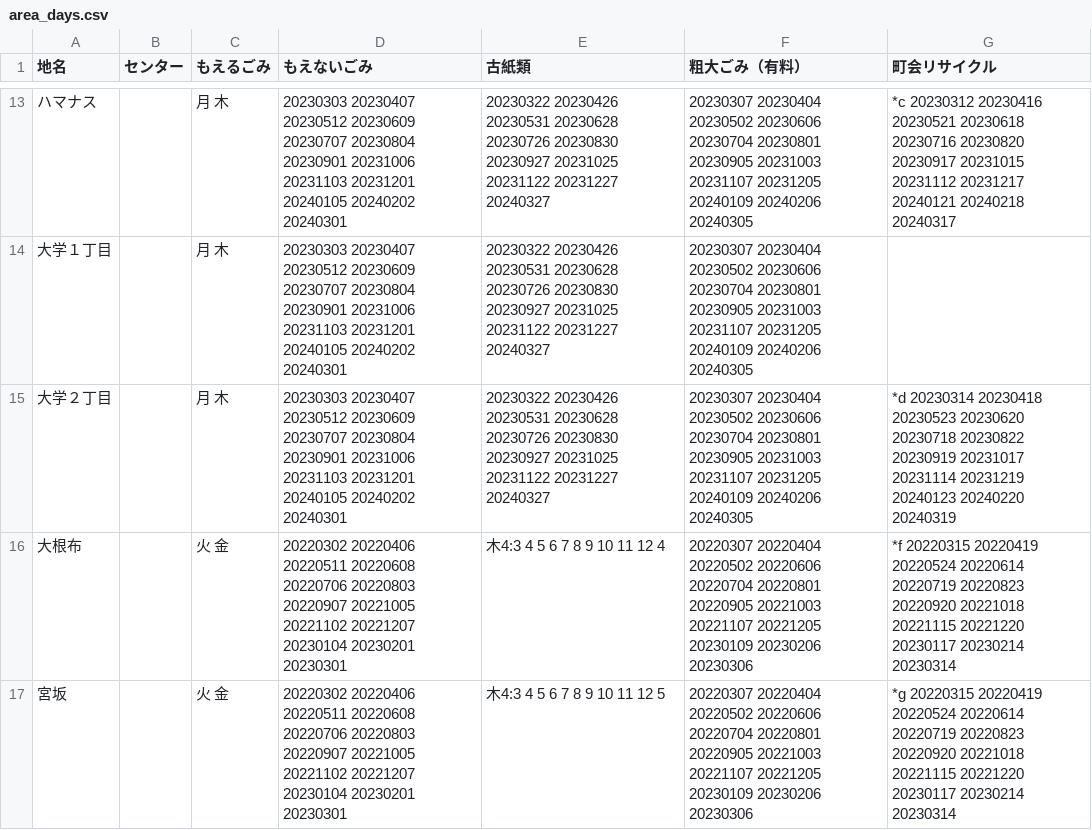
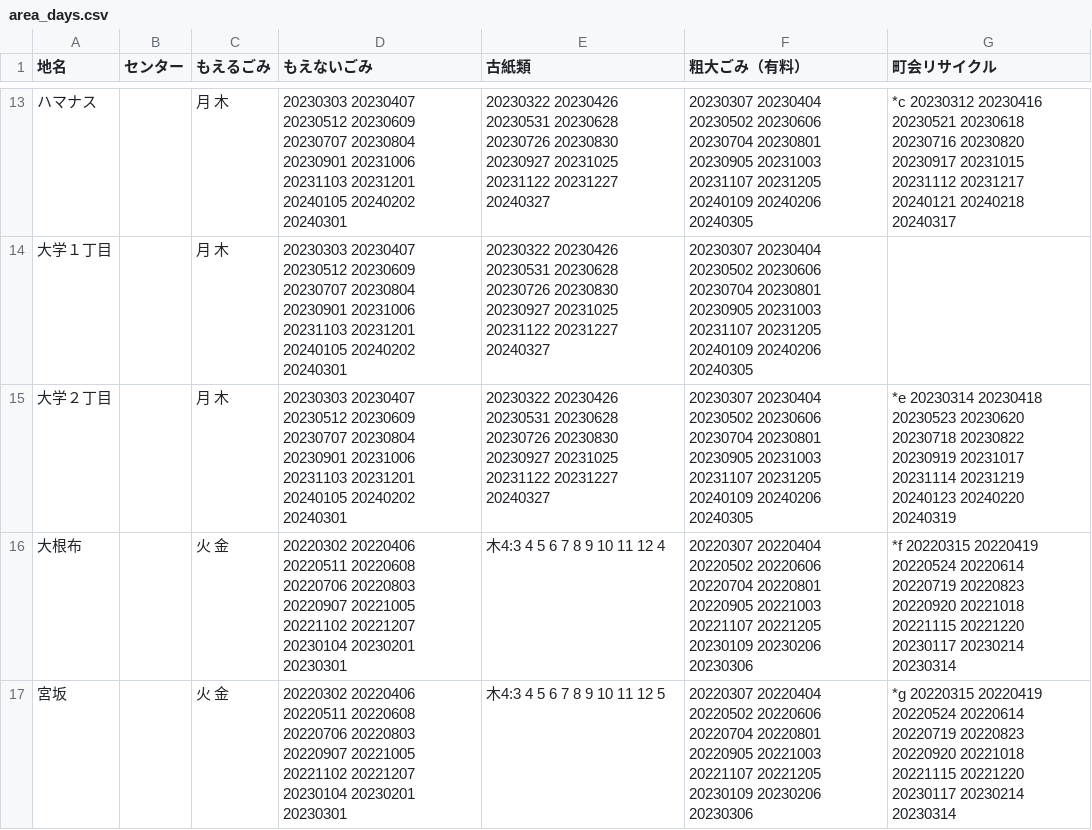
Before and after one commit to uchinada5374/5374, a CSV file: data/area_days.csv, drawn as a sheet; only a part is shown, gaps mark what is left out.

Commit message:
Update area_days.csv

```diff
--- a/data/area_days.csv
+++ b/data/area_days.csv
@@ -14,3 +14,3 @@
 大学１丁目,,月 木,20230303 20230407 20230512 20230609 20230707 20230804 20230901 20231006 20231103 20231201 20240105 20240202 20240301,20230322 20230426 20230531 20230628 20230726 20230830 20230927 20231025 20231122 20231227 20240327,20230307 20230404 20230502 20230606 20230704 20230801 20230905 20231003 20231107 20231205 20240109 20240206 20240305,
-大学２丁目,,月 木,20230303 20230407 20230512 20230609 20230707 20230804 20230901 20231006 20231103 20231201 20240105 20240202 20240301,20230322 20230426 20230531 20230628 20230726 20230830 20230927 20231025 20231122 20231227 20240327,20230307 20230404 20230502 20230606 20230704 20230801 20230905 20231003 20231107 20231205 20240109 20240206 20240305,*d 20230314 20230418 20230523 20230620 20230718 20230822 20230919 20231017 20231114 20231219 20240123 20240220 20240319
+大学２丁目,,月 木,20230303 20230407 20230512 20230609 20230707 20230804 20230901 20231006 20231103 20231201 20240105 20240202 20240301,20230322 20230426 20230531 20230628 20230726 20230830 20230927 20231025 20231122 20231227 20240327,20230307 20230404 20230502 20230606 20230704 20230801 20230905 20231003 20231107 20231205 20240109 20240206 20240305,*e 20230314 20230418 20230523 20230620 20230718 20230822 20230919 20231017 20231114 20231219 20240123 20240220 20240319
 大根布,,火 金,20220302 20220406 20220511 20220608 20220706 20220803 20220907 20221005 20221102 20221207 20230104 20230201 20230301,木4:3 4 5 6 7 8 9 10 11 12 4,20220307 20220404 20220502 20220606 20220704 20220801 20220905 20221003 20221107 20221205 20230109 20230206 20230306,*f 20220315 20220419 20220524 20220614 20220719 20220823 20220920 20221018 20221115 20221220 20230117 20230214 20230314
```
